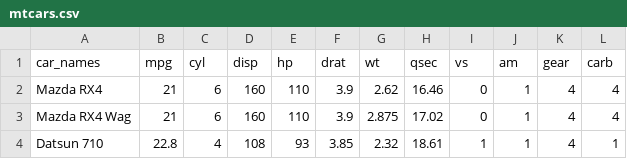
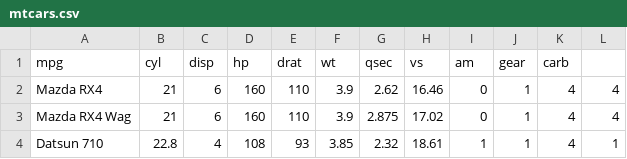
Before and after one commit to dsleadinstructor/EDAP2, a CSV file: exploratory_datasets/mtcars.csv, drawn as a sheet; only a part is shown; removed rows and columns are numbered as before the commit, all else as after; the diff names each change by its address in the sheet, - before the commit and + after, or states it on an @@ line.

Commit message:
Update mtcars.csv

```diff
--- a/exploratory_datasets/mtcars.csv
+++ b/exploratory_datasets/mtcars.csv
-row 1: car_names | mpg | cyl | disp | hp | drat | wt | qsec | vs | am | gear | carb
+row 1: mpg | cyl | disp | hp | drat | wt | qsec | vs | am | gear | carb
```
